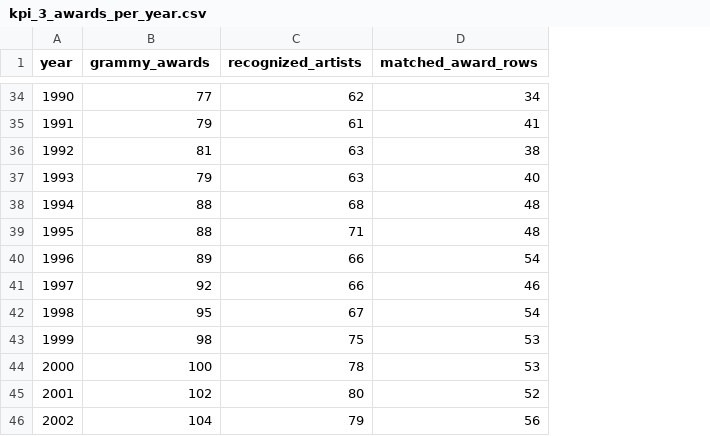
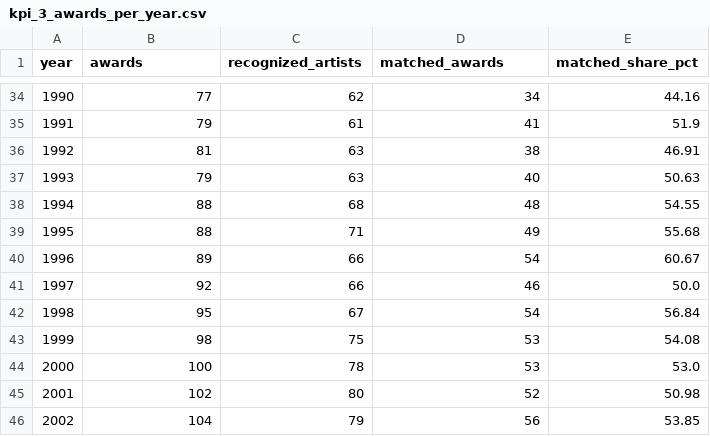
Before and after one commit to driosoft-pro/Workshop-2, a CSV file: docs/evidence/kpis/kpi_3_awards_per_year.csv, drawn as a sheet; only a part is shown, gaps mark what is left out; the diff covers the shown part only; the diff names each change by its address in the sheet, - before the commit and + after, or states it on an @@ line.

```diff
--- a/docs/evidence/kpis/kpi_3_awards_per_year.csv
+++ b/docs/evidence/kpis/kpi_3_awards_per_year.csv
+column E (matched_share_pct), rows 34-46: 44.16 | 51.9 | 46.91 | 50.63 | 54.55 | 55.68 | 60.67 | 50.0 | 56.84 | 54.08 | 53.0 | 50.98 | 53.85
-B1: grammy_awards
+B1: awards
-D1: matched_award_rows
+D1: matched_awards
-D39 (matched_awards): 48
+D39 (matched_awards): 49
```
Also changed, not shown: 9 edited cells elsewhere in this file, docs/evidence/kpis/kpi_1_popularity_by_grammy_recognition.csv, docs/evidence/kpis/kpi_2_awards_by_dominant_genre.csv, 39 other files.
